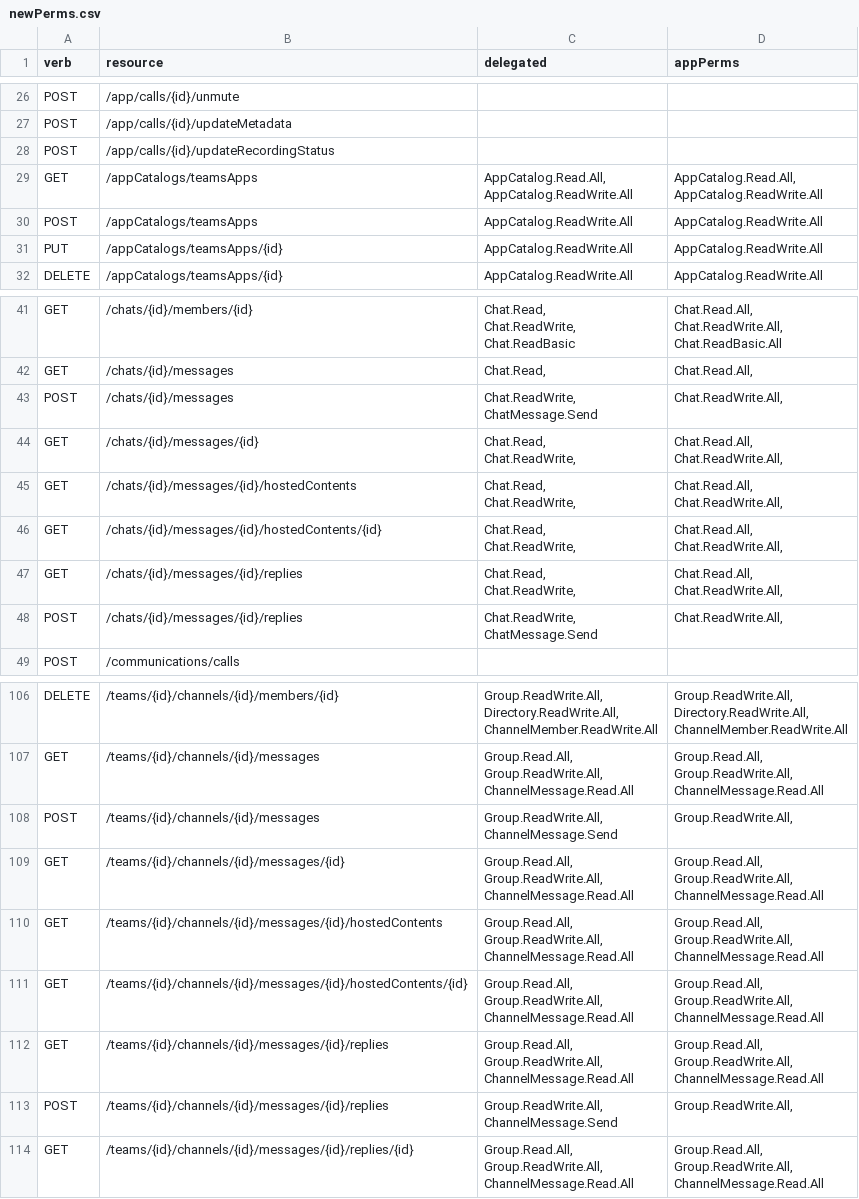
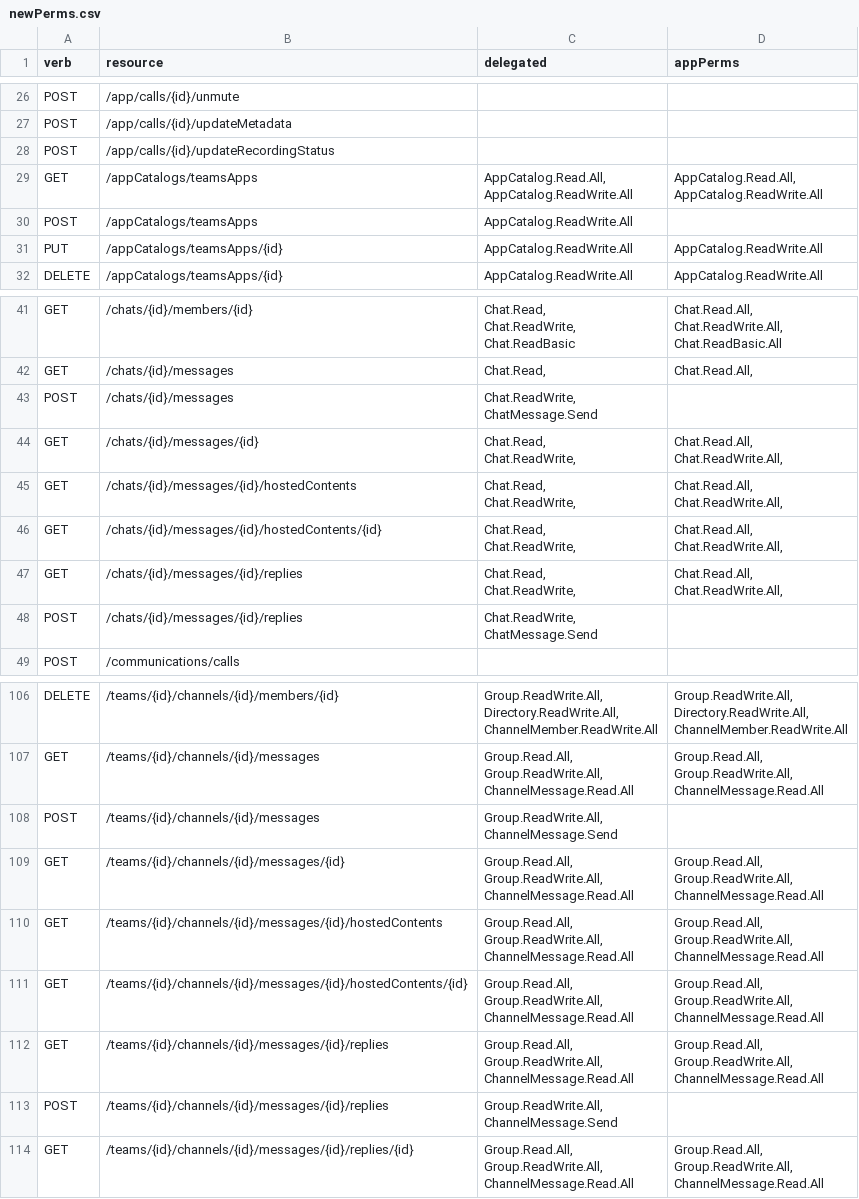
Before and after one commit to nkramer/ExtractGraphAPIs, a CSV file: newPerms.csv, drawn as a sheet; only a part is shown, gaps mark what is left out.

```diff
--- a/newPerms.csv
+++ b/newPerms.csv
@@ -31,3 +31,3 @@ AppCatalog.ReadWrite.All","AppCatalog.Read.All,
 AppCatalog.ReadWrite.All"
-POST  ,/appCatalogs/teamsApps,AppCatalog.ReadWrite.All,AppCatalog.ReadWrite.All
+POST  ,/appCatalogs/teamsApps,AppCatalog.ReadWrite.All,
 PUT   ,/appCatalogs/teamsApps/{id},AppCatalog.ReadWrite.All,AppCatalog.ReadWrite.All
@@ -114,5 +114,4 @@ GET   ,/chats/{id}/messages,"Chat.Read,
 "
-POST  ,/chats/{id}/messages,"Chat.ReadWrite,
-ChatMessage.Send","Chat.ReadWrite.All,
-"
+POST  ,/chats/{id}/messages,"Chat.ReadWrite,
+ChatMessage.Send",
 GET   ,/chats/{id}/messages/{id},"Chat.Read,
@@ -137,5 +136,4 @@ Chat.ReadWrite.All,
 "
-POST  ,/chats/{id}/messages/{id}/replies,"Chat.ReadWrite,
-ChatMessage.Send","Chat.ReadWrite.All,
-"
+POST  ,/chats/{id}/messages/{id}/replies,"Chat.ReadWrite,
+ChatMessage.Send",
 POST  ,/communications/calls,,
@@ -305,5 +303,4 @@ Group.ReadWrite.All,
 ChannelMessage.Read.All"
-POST  ,/teams/{id}/channels/{id}/messages,"Group.ReadWrite.All,
-ChannelMessage.Send","Group.ReadWrite.All,
-"
+POST  ,/teams/{id}/channels/{id}/messages,"Group.ReadWrite.All,
+ChannelMessage.Send",
 GET   ,/teams/{id}/channels/{id}/messages/{id},"Group.Read.All,
@@ -328,5 +325,4 @@ Group.ReadWrite.All,
 ChannelMessage.Read.All"
-POST  ,/teams/{id}/channels/{id}/messages/{id}/replies,"Group.ReadWrite.All,
-ChannelMessage.Send","Group.ReadWrite.All,
-"
+POST  ,/teams/{id}/channels/{id}/messages/{id}/replies,"Group.ReadWrite.All,
+ChannelMessage.Send",
 GET   ,/teams/{id}/channels/{id}/messages/{id}/replies/{id},"Group.Read.All,
```
Also changed, not shown: 1 other file.
